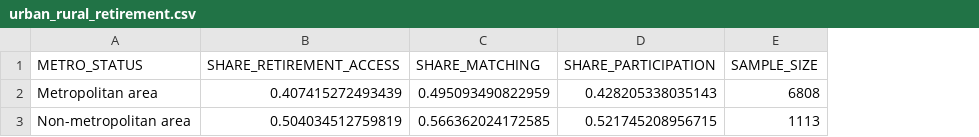
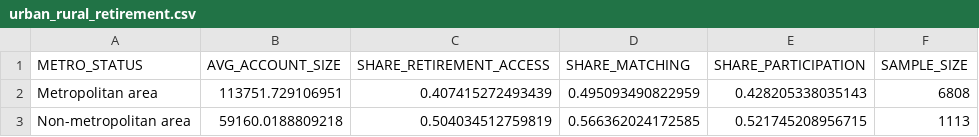
Before and after one commit to EIG-Research/Retirement-Analysis-Urban-Rural, a CSV file: Output/urban_rural_retirement.csv, drawn as a sheet; the diff names each change by its address in the sheet, - before the commit and + after, or states it on an @@ line.

```diff
--- a/Output/urban_rural_retirement.csv
+++ b/Output/urban_rural_retirement.csv
+column B (AVG_ACCOUNT_SIZE), rows 2-3: 113751.729106951 | 59160.0188809218
```
Also changed, not shown: Output/urban_rural_ret_education.csv, 3 other files.
